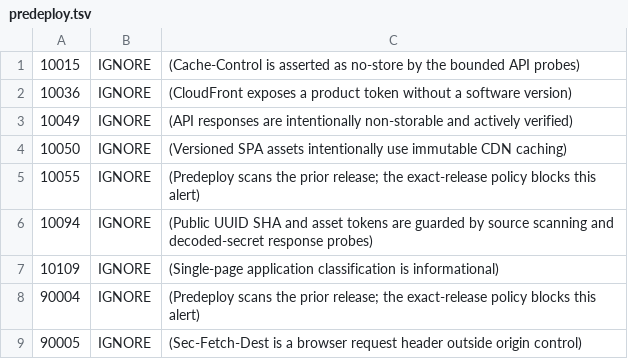
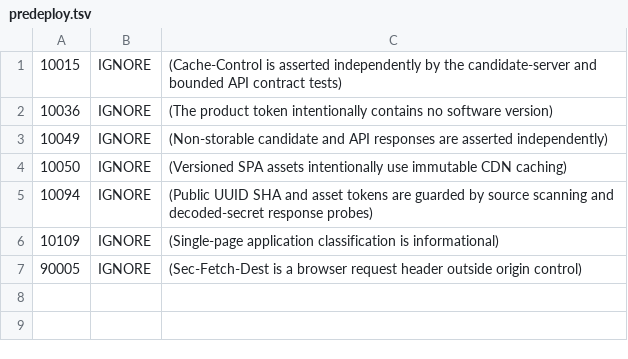
Before and after one commit to upgradedev/archon-cockroach-memory, a TSV file: .zap/predeploy.tsv, drawn as a sheet.

Commit message:
fix: gate exact candidate and release DAST

```diff
--- a/.zap/predeploy.tsv
+++ b/.zap/predeploy.tsv
@@ -1,9 +1,7 @@
-10015	IGNORE	(Cache-Control is asserted as no-store by the bounded API probes)
-10036	IGNORE	(CloudFront exposes a product token without a software version)
-10049	IGNORE	(API responses are intentionally non-storable and actively verified)
+10015	IGNORE	(Cache-Control is asserted independently by the candidate-server and bounded API contract tests)
+10036	IGNORE	(The product token intentionally contains no software version)
+10049	IGNORE	(Non-storable candidate and API responses are asserted independently)
 10050	IGNORE	(Versioned SPA assets intentionally use immutable CDN caching)
-10055	IGNORE	(Predeploy scans the prior release; the exact-release policy blocks this alert)
 10094	IGNORE	(Public UUID SHA and asset tokens are guarded by source scanning and decoded-secret response probes)
 10109	IGNORE	(Single-page application classification is informational)
-90004	IGNORE	(Predeploy scans the prior release; the exact-release policy blocks this alert)
 90005	IGNORE	(Sec-Fetch-Dest is a browser request header outside origin control)
```
Also changed, not shown: 10 other files.
